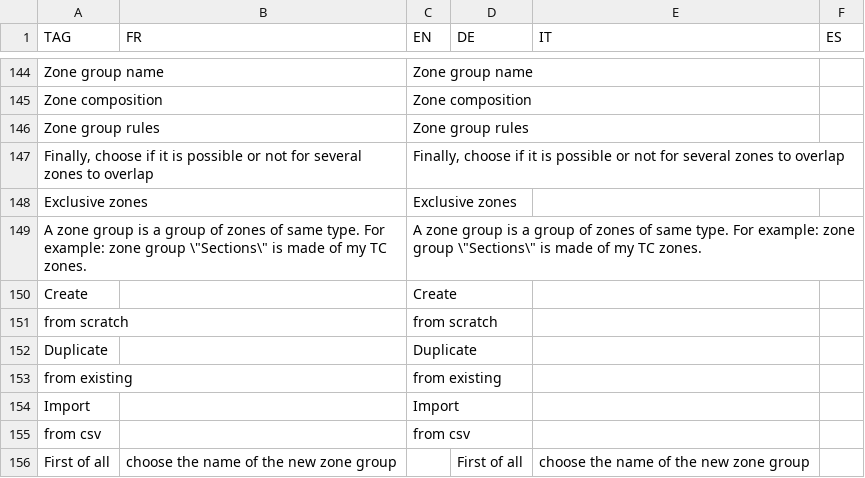
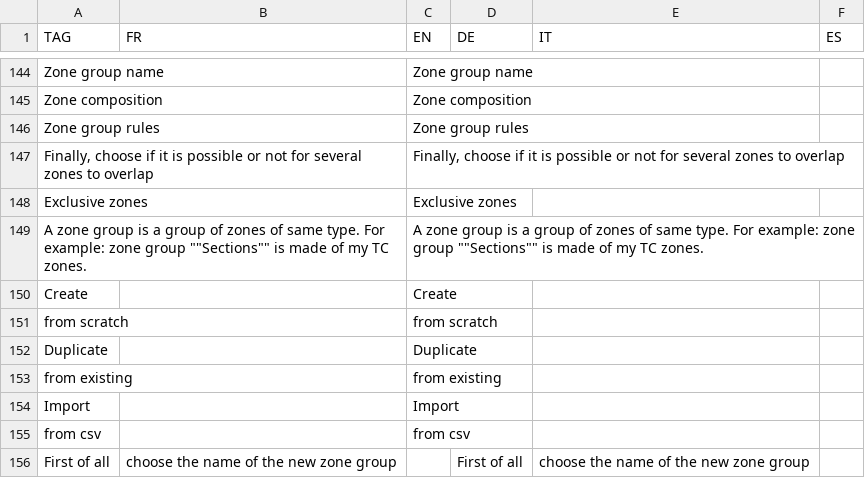
Before and after one commit to hyperplanning/hyperassets, a CSV file: translatedmessages.csv, drawn as a sheet; only a part is shown, gaps mark what is left out.

Commit message:
Update translatedmessages.csv

```diff
--- a/translatedmessages.csv
+++ b/translatedmessages.csv
@@ -148,3 +148,3 @@ Zone group rules,,Zone group rules,,,
 Exclusive zones,,Exclusive zones,,,
-A zone group is a group of zones of same type. For example: zone group \"Sections\" is made of my TC zones.,,A zone group is a group of zones of same type. For example: zone group \"Sections\" is made of my TC zones.,,,
+A zone group is a group of zones of same type. For example: zone group ""Sections"" is made of my TC zones.,,A zone group is a group of zones of same type. For example: zone group ""Sections"" is made of my TC zones.,,,
 Create,,Create,,,
```
